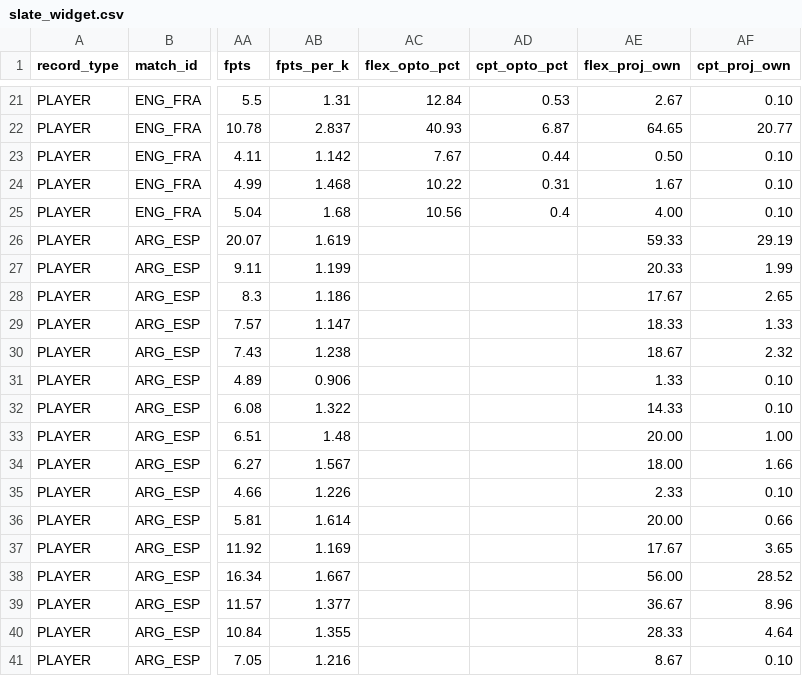
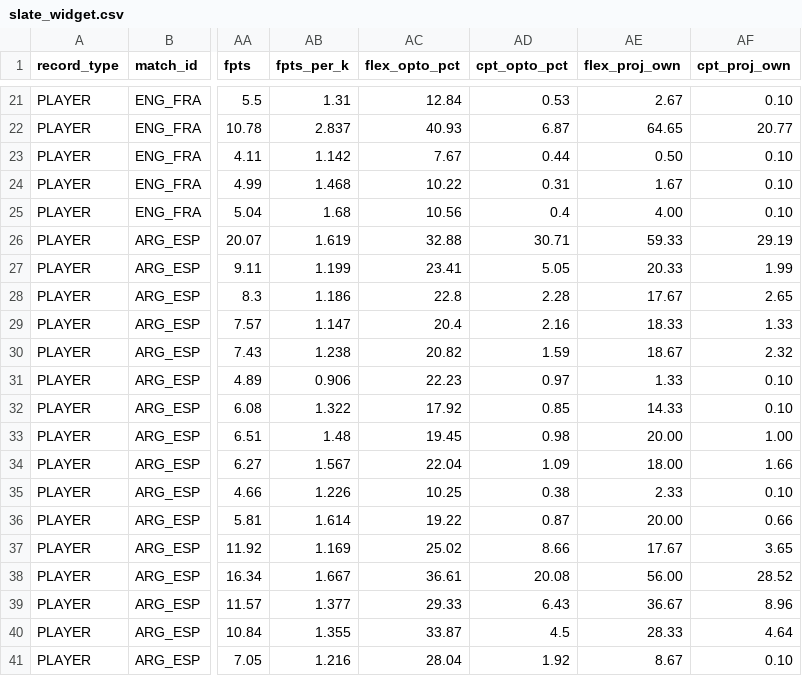
Before and after one commit to chrisgimino/wcpreview, a CSV file: slate_widget.csv, drawn as a sheet; only a part is shown, gaps mark what is left out; the diff covers the shown part only; the diff names each change by its address in the sheet, - before the commit and + after, or states it on an @@ line.

Commit message:
Add files via upload

```diff
--- a/slate_widget.csv
+++ b/slate_widget.csv
-AC26 (flex_opto_pct): (empty)
+AC26 (flex_opto_pct): 32.88
-AD26 (cpt_opto_pct): (empty)
+AD26 (cpt_opto_pct): 30.71
-AC27 (flex_opto_pct): (empty)
+AC27 (flex_opto_pct): 23.41
-AD27 (cpt_opto_pct): (empty)
+AD27 (cpt_opto_pct): 5.05
-AC28 (flex_opto_pct): (empty)
+AC28 (flex_opto_pct): 22.8
-AD28 (cpt_opto_pct): (empty)
+AD28 (cpt_opto_pct): 2.28
-AC29 (flex_opto_pct): (empty)
+AC29 (flex_opto_pct): 20.4
-AD29 (cpt_opto_pct): (empty)
+AD29 (cpt_opto_pct): 2.16
-AC30 (flex_opto_pct): (empty)
+AC30 (flex_opto_pct): 20.82
-AD30 (cpt_opto_pct): (empty)
+AD30 (cpt_opto_pct): 1.59
-AC31 (flex_opto_pct): (empty)
+AC31 (flex_opto_pct): 22.23
-AD31 (cpt_opto_pct): (empty)
+AD31 (cpt_opto_pct): 0.97
-AC32 (flex_opto_pct): (empty)
+AC32 (flex_opto_pct): 17.92
-AD32 (cpt_opto_pct): (empty)
+AD32 (cpt_opto_pct): 0.85
-AC33 (flex_opto_pct): (empty)
+AC33 (flex_opto_pct): 19.45
-AD33 (cpt_opto_pct): (empty)
+AD33 (cpt_opto_pct): 0.98
-AC34 (flex_opto_pct): (empty)
+AC34 (flex_opto_pct): 22.04
-AD34 (cpt_opto_pct): (empty)
+AD34 (cpt_opto_pct): 1.09
-AC35 (flex_opto_pct): (empty)
+AC35 (flex_opto_pct): 10.25
-AD35 (cpt_opto_pct): (empty)
+AD35 (cpt_opto_pct): 0.38
-AC36 (flex_opto_pct): (empty)
+AC36 (flex_opto_pct): 19.22
-AD36 (cpt_opto_pct): (empty)
+AD36 (cpt_opto_pct): 0.87
-AC37 (flex_opto_pct): (empty)
+AC37 (flex_opto_pct): 25.02
-AD37 (cpt_opto_pct): (empty)
+AD37 (cpt_opto_pct): 8.66
-AC38 (flex_opto_pct): (empty)
+AC38 (flex_opto_pct): 36.61
-AD38 (cpt_opto_pct): (empty)
+AD38 (cpt_opto_pct): 20.08
-AC39 (flex_opto_pct): (empty)
+AC39 (flex_opto_pct): 29.33
-AD39 (cpt_opto_pct): (empty)
+AD39 (cpt_opto_pct): 6.43
-AC40 (flex_opto_pct): (empty)
+AC40 (flex_opto_pct): 33.87
-AD40 (cpt_opto_pct): (empty)
+AD40 (cpt_opto_pct): 4.5
-AC41 (flex_opto_pct): (empty)
+AC41 (flex_opto_pct): 28.04
-AD41 (cpt_opto_pct): (empty)
+AD41 (cpt_opto_pct): 1.92
```
Also changed, not shown: 21 edited cells elsewhere in this file.
